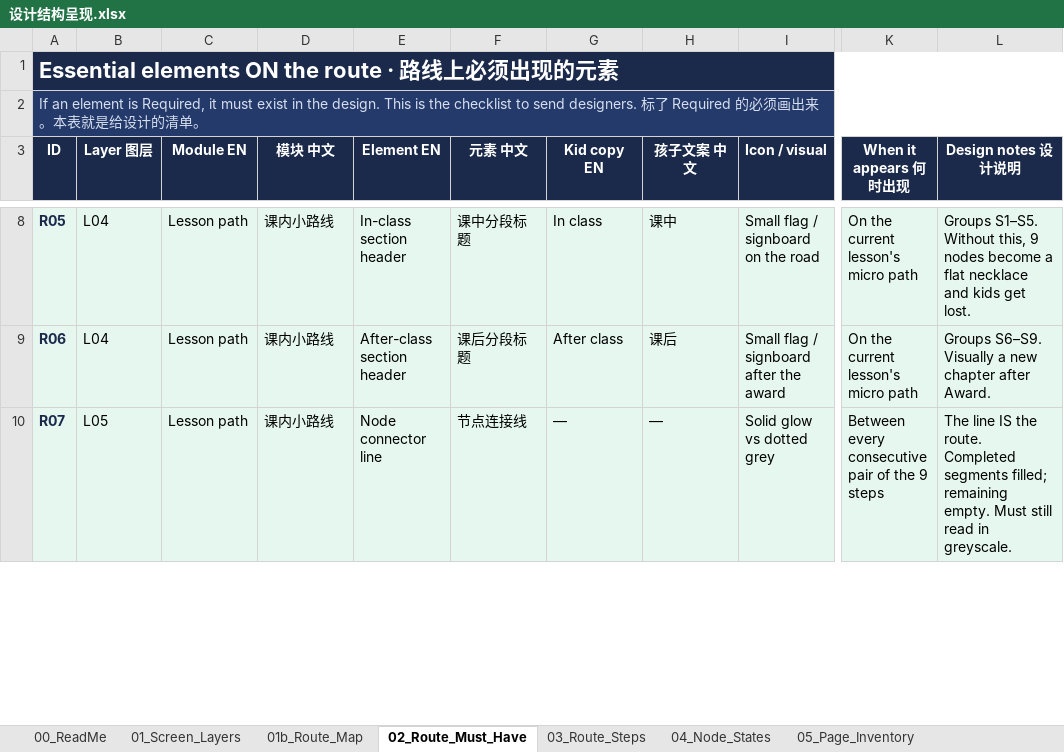
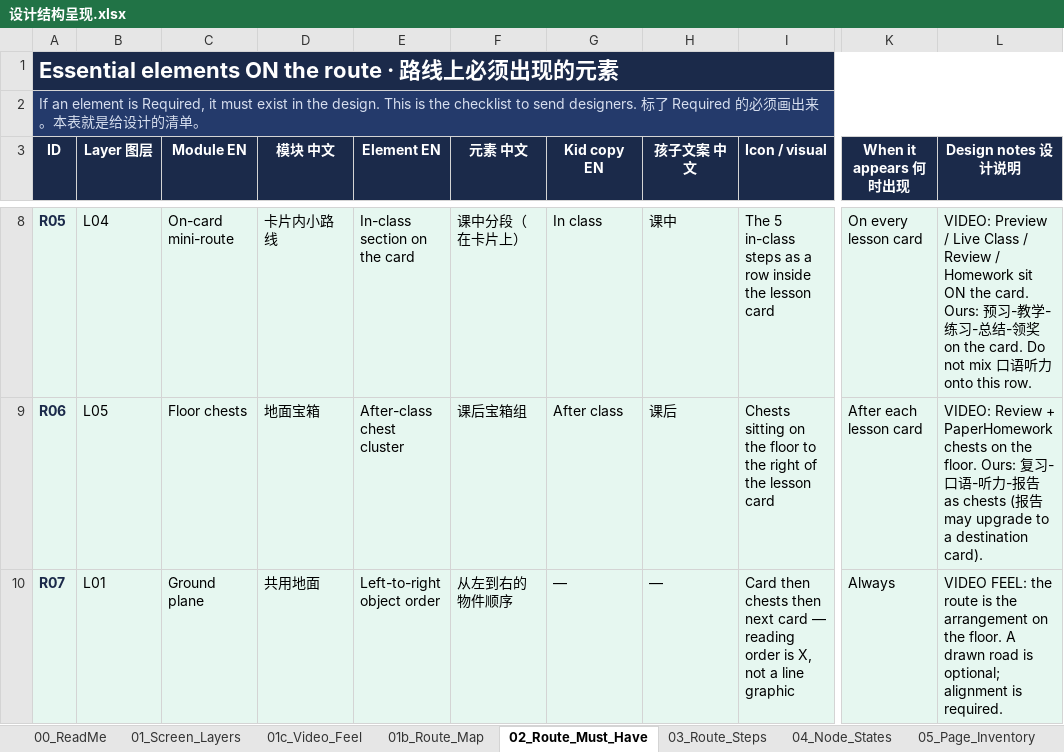
Before and after one commit to poppysthere/dino-prompts, an Excel workbook: docs/ui/设计结构呈现.xlsx, sheet 02_Route_Must_Have, drawn as a sheet; only a part is shown, gaps mark what is left out; values as stored, in another font and other column widths than the file's, no borders; the diff covers the shown part only; the diff names each change by its address in the sheet, - before the commit and + after, or states it on an @@ line.

```diff
--- a/docs/ui/设计结构呈现.xlsx (sheet 02_Route_Must_Have)
+++ b/docs/ui/设计结构呈现.xlsx (sheet 02_Route_Must_Have)
+sheet tab: 01c_Video_Feel
-C8 (Module EN): Lesson path
+C8 (Module EN): On-card mini-route
-D8 (模块 中文): 课内小路线
+D8 (模块 中文): 卡片内小路线
-E8 (Element EN): In-class section header
+E8 (Element EN): In-class section on the card
-F8 (元素 中文): 课中分段标题
+F8 (元素 中文): 课中分段（在卡片上）
-I8 (Icon / visual): Small flag / signboard on the road
+I8 (Icon / visual): The 5 in-class steps as a row inside the lesson card
-K8 (When it appears 何时出现): On the current lesson's micro path
+K8 (When it appears 何时出现): On every lesson card
-L8 (Design notes 设计说明): Groups S1–S5. Without this, 9 nodes become a flat necklace and kids get lost.
+L8 (Design notes 设计说明): VIDEO: Preview / Live Class / Review / Homework sit ON the card. Ours: 预习-教学-练习-总结-领奖 on the card. Do not mix 口语听力 onto this row.
-B9 (Layer 图层): L04
+B9 (Layer 图层): L05
-C9 (Module EN): Lesson path
+C9 (Module EN): Floor chests
-D9 (模块 中文): 课内小路线
+D9 (模块 中文): 地面宝箱
-E9 (Element EN): After-class section header
+E9 (Element EN): After-class chest cluster
-F9 (元素 中文): 课后分段标题
+F9 (元素 中文): 课后宝箱组
-I9 (Icon / visual): Small flag / signboard after the award
+I9 (Icon / visual): Chests sitting on the floor to the right of the lesson card
-K9 (When it appears 何时出现): On the current lesson's micro path
+K9 (When it appears 何时出现): After each lesson card
-L9 (Design notes 设计说明): Groups S6–S9. Visually a new chapter after Award.
+L9 (Design notes 设计说明): VIDEO: Review + PaperHomework chests on the floor. Ours: 复习-口语-听力-报告 as chests (报告 may upgrade to a destination card).
-B10 (Layer 图层): L05
+B10 (Layer 图层): L01
-C10 (Module EN): Lesson path
+C10 (Module EN): Ground plane
-D10 (模块 中文): 课内小路线
+D10 (模块 中文): 共用地面
-E10 (Element EN): Node connector line
+E10 (Element EN): Left-to-right object order
-F10 (元素 中文): 节点连接线
+F10 (元素 中文): 从左到右的物件顺序
-I10 (Icon / visual): Solid glow vs dotted grey
+I10 (Icon / visual): Card then chests then next card — reading order is X, not a line graphic
-K10 (When it appears 何时出现): Between every consecutive pair of the 9 steps
+K10 (When it appears 何时出现): Always
-L10 (Design notes 设计说明): The line IS the route. Completed segments filled; remaining empty. Must still read in greyscale.
+L10 (Design notes 设计说明): VIDEO FEEL: the route is the arrangement on the floor. A drawn road is optional; alignment is required.
```
Also changed, not shown: 12 added rows, 230 edited cells and cell formats elsewhere in this sheet, sheet 01_Screen_Layers, sheet 08_Copy_i18n, sheet 00_ReadMe, sheet 09_Current_vs_Target, sheet 01b_Route_Map, 1 other file.
